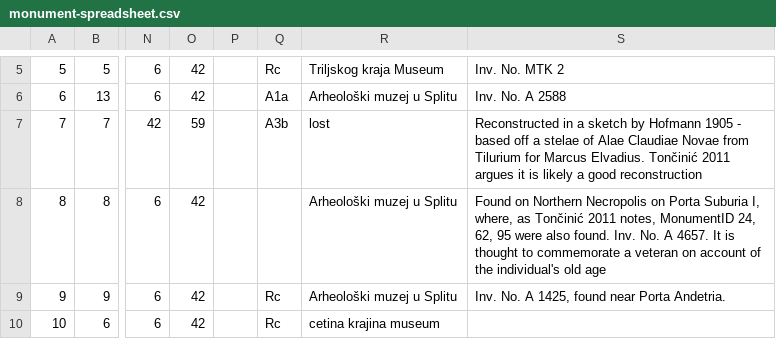
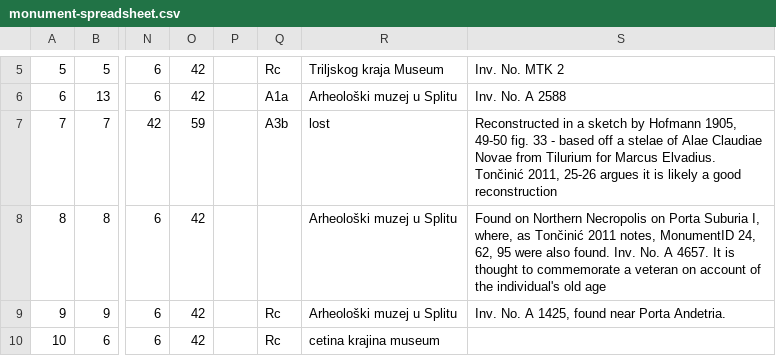
Before and after one commit to EwanSC/BromansCoopey, a CSV file: monument-spreadsheet.csv, drawn as a sheet; only a part is shown, gaps mark what is left out; the diff names each change by its address in the sheet, - before the commit and + after, or states it on an @@ line.

Commit message:
Small edit to monuments
Addition to monument ID 7

```diff
--- a/monument-spreadsheet.csv
+++ b/monument-spreadsheet.csv
-S7: …by Hofmann 1905 - based off a stelae of Alae Claudiae Novae from Tilurium for Marcus Elvadius. Tončinić 2011 argues it…
+S7: …by Hofmann 1905, 49-50 fig. 33 - based off a stelae of Alae Claudiae Novae from Tilurium for Marcus Elvadius. Tončinić 2011, 25-26 argues it…
```
Also changed, not shown: 1 other file.
